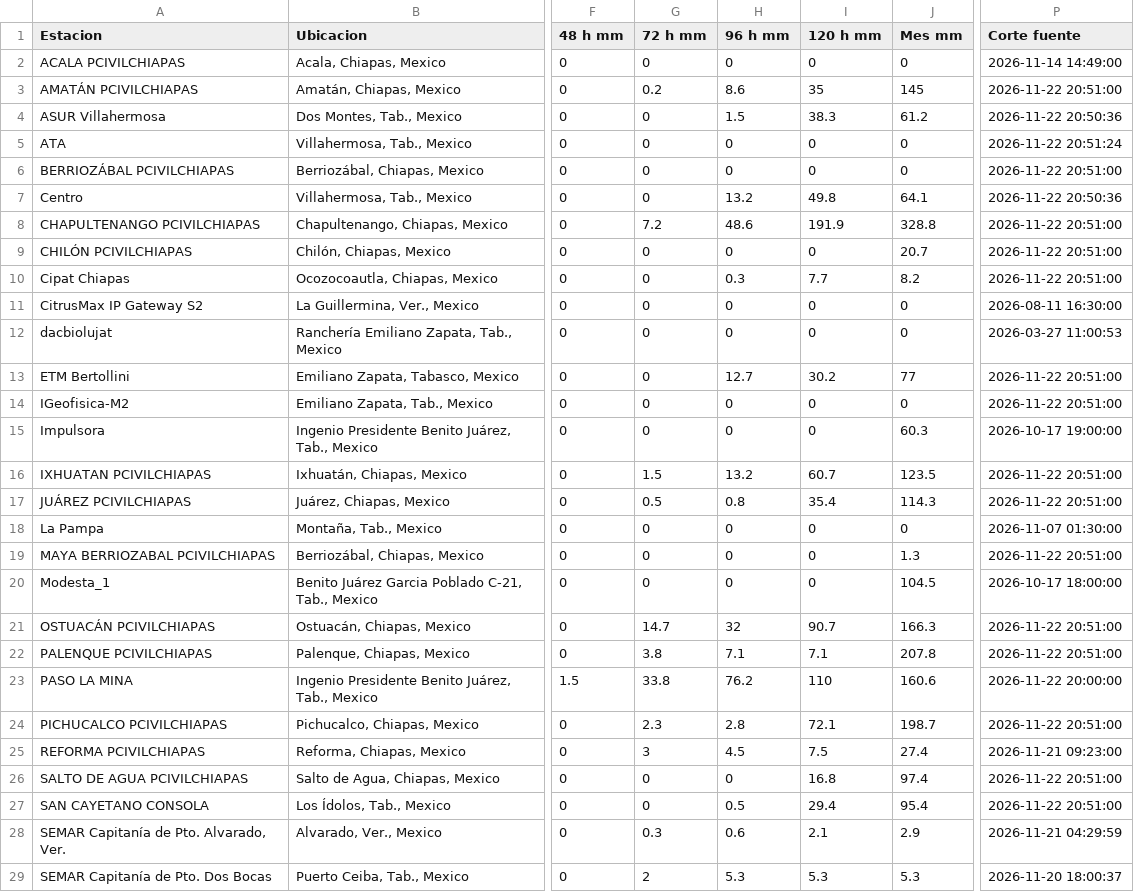
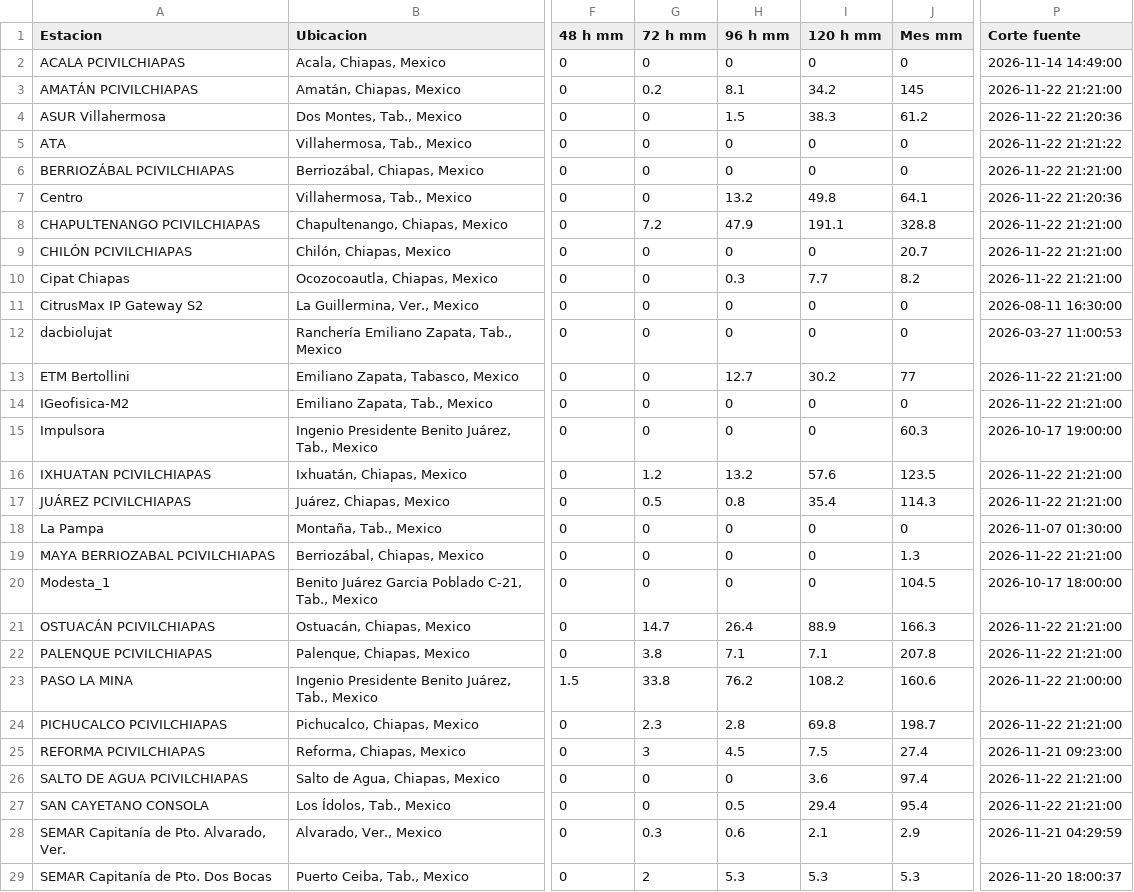
Before and after one commit to SISTEMAPCTAB/Agente-Hidrometeorologico-Cloud, a CSV file: data/weatherlink/Tabla_WeatherLink_Cloud.csv, drawn as a sheet; only a part is shown, gaps mark what is left out; the diff covers the shown part only; the diff names each change by its address in the sheet, - before the commit and + after, or states it on an @@ line.

```diff
--- a/data/weatherlink/Tabla_WeatherLink_Cloud.csv
+++ b/data/weatherlink/Tabla_WeatherLink_Cloud.csv
-H3 (96 h mm): 8.6
+H3 (96 h mm): 8.1
-I3 (120 h mm): 35
+I3 (120 h mm): 34.2
-P3 (Corte fuente): 2026-11-22 20:51:00
+P3 (Corte fuente): 2026-11-22 21:21:00
-P4 (Corte fuente): 2026-11-22 20:50:36
+P4 (Corte fuente): 2026-11-22 21:20:36
-P5 (Corte fuente): 2026-11-22 20:51:24
+P5 (Corte fuente): 2026-11-22 21:21:22
-P6 (Corte fuente): 2026-11-22 20:51:00
+P6 (Corte fuente): 2026-11-22 21:21:00
-P7 (Corte fuente): 2026-11-22 20:50:36
+P7 (Corte fuente): 2026-11-22 21:20:36
-H8 (96 h mm): 48.6
+H8 (96 h mm): 47.9
-I8 (120 h mm): 191.9
+I8 (120 h mm): 191.1
-P8:P10 (Corte fuente): 2026-11-22 20:51:00
+P8:P10 (Corte fuente): 2026-11-22 21:21:00
-P13:P14 (Corte fuente): 2026-11-22 20:51:00
+P13:P14 (Corte fuente): 2026-11-22 21:21:00
-G16 (72 h mm): 1.5
+G16 (72 h mm): 1.2
-I16 (120 h mm): 60.7
+I16 (120 h mm): 57.6
-P16:P17 (Corte fuente): 2026-11-22 20:51:00
+P16:P17 (Corte fuente): 2026-11-22 21:21:00
-P19 (Corte fuente): 2026-11-22 20:51:00
+P19 (Corte fuente): 2026-11-22 21:21:00
-H21 (96 h mm): 32
+H21 (96 h mm): 26.4
-I21 (120 h mm): 90.7
+I21 (120 h mm): 88.9
-P21:P22 (Corte fuente): 2026-11-22 20:51:00
+P21:P22 (Corte fuente): 2026-11-22 21:21:00
-I23 (120 h mm): 110
+I23 (120 h mm): 108.2
-P23 (Corte fuente): 2026-11-22 20:00:00
+P23 (Corte fuente): 2026-11-22 21:00:00
-I24 (120 h mm): 72.1
+I24 (120 h mm): 69.8
-P24 (Corte fuente): 2026-11-22 20:51:00
+P24 (Corte fuente): 2026-11-22 21:21:00
-I26 (120 h mm): 16.8
+I26 (120 h mm): 3.6
-P26:P27 (Corte fuente): 2026-11-22 20:51:00
+P26:P27 (Corte fuente): 2026-11-22 21:21:00
```
Also changed, not shown: 3 edited cells elsewhere in this file, 7 other files.
